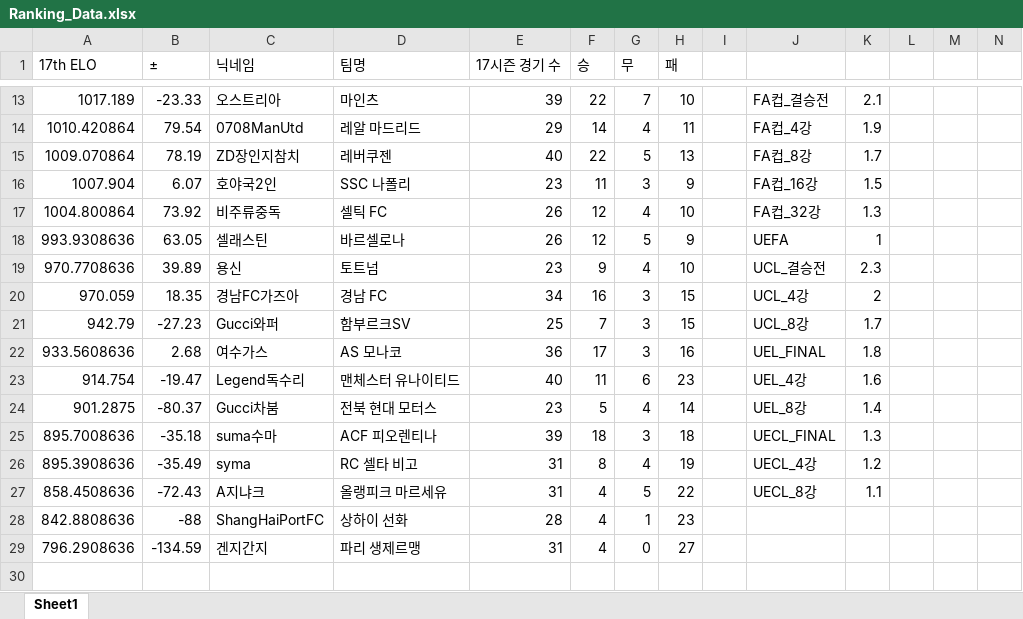
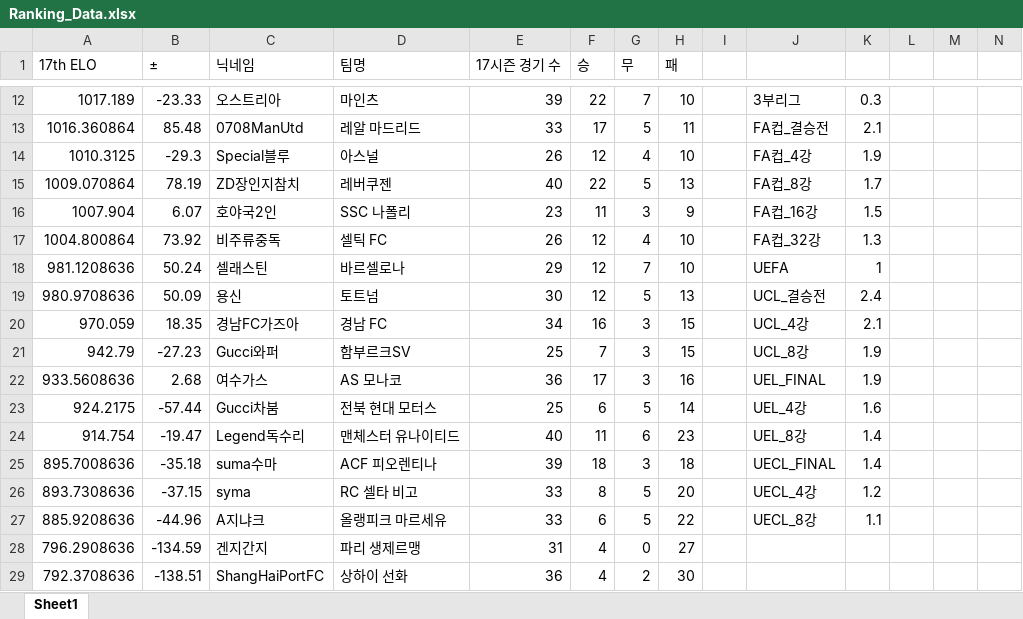
Before and after one commit to xldyxl/AllStar-Ranking-ELO-, an Excel workbook: Ranking_Data.xlsx, sheet Sheet1, drawn as a sheet; only a part is shown, gaps mark what is left out; values as stored, in another font and other column widths than the file's, no borders; removed rows and columns are numbered as before the commit, all else as after; rows hold the shown columns only; the diff covers the shown part only; the diff names each change by its address in the sheet, - before the commit and + after, or states it on an @@ line.

```diff
--- a/Ranking_Data.xlsx (sheet Sheet1)
+++ b/Ranking_Data.xlsx (sheet Sheet1)
-J12: FA컵_결승전
+J12: 3부리그
-K12: 2.1
+K12: 0.3
-row 14: 1010.420864 | 79.54 | 0708ManUtd | 레알 마드리드 | 29 | 14 | 4 | 11 |  | FA컵_4강 | 1.9
+row 13: 1016.360864 | 85.48 | 0708ManUtd | 레알 마드리드 | 33 | 17 | 5 | 11 |  | FA컵_결승전 | 2.1
+row 14: 1010.3125 | -29.3 | Special블루 | 아스널 | 26 | 12 | 4 | 10 |  | FA컵_4강 | 1.9
-A18 (17th ELO): 993.9308636
+A18 (17th ELO): 981.1208636
-B18 (±): 63.05
+B18 (±): 50.24
-E18 (17시즌 경기 수): 26
+E18 (17시즌 경기 수): 29
-G18 (무): 5
+G18 (무): 7
-H18 (패): 9
+H18 (패): 10
-row 19: 970.7708636 | 39.89 | 용신 | 토트넘 | 23 | 9 | 4 | 10 |  | UCL_결승전 | 2.3
+row 19: 980.9708636 | 50.09 | 용신 | 토트넘 | 30 | 12 | 5 | 13 |  | UCL_결승전 | 2.4
-K20: 2
+K20: 2.1
-K21: 1.7
+K21: 1.9
-K22: 1.8
+K22: 1.9
+row 23: 924.2175 | -57.44 | Gucci차붐 | 전북 현대 모터스 | 25 | 6 | 5 | 14 |  | UEL_4강 | 1.6
-J24: UEL_4강
+J24: UEL_8강
-K24: 1.6
+K24: 1.4
-row 24: 901.2875 | -80.37 | Gucci차붐 | 전북 현대 모터스 | 23 | 5 | 4 | 14 |  | UEL_8강 | 1.4
-K25: 1.3
+K25: 1.4
-A26 (17th ELO): 895.3908636
+A26 (17th ELO): 893.7308636
-B26 (±): -35.49
+B26 (±): -37.15
-E26:E27 (17시즌 경기 수): 31
+E26:E27 (17시즌 경기 수): 33
-G26 (무): 4
+G26 (무): 5
-H26 (패): 19
+H26 (패): 20
-A27 (17th ELO): 858.4508636
+A27 (17th ELO): 885.9208636
-B27 (±): -72.43
+B27 (±): -44.96
-F27 (승): 4
+F27 (승): 6
-row 28: 842.8808636 | -88 | ShangHaiPortFC | 상하이 선화 | 28 | 4 | 1 | 23
+row 29: 792.3708636 | -138.51 | ShangHaiPortFC | 상하이 선화 | 36 | 4 | 2 | 30
```
Also changed, not shown: 3 added rows, 4 removed rows and 26 edited cells elsewhere in this sheet.
